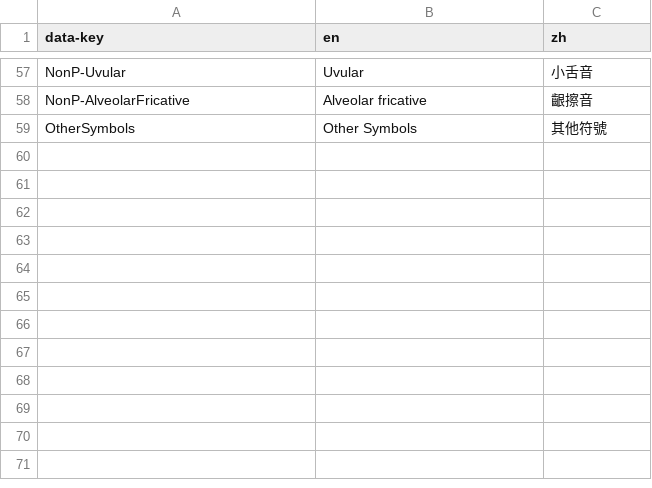
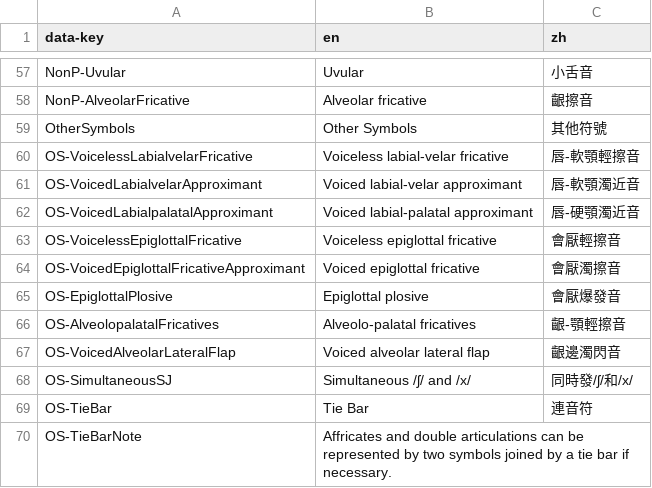
Before and after one commit to chanwunkong/IPAMapper, a CSV file: translations.csv, drawn as a sheet; only a part is shown, gaps mark what is left out; the diff names each change by its address in the sheet, - before the commit and + after, or states it on an @@ line.

```diff
--- a/translations.csv
+++ b/translations.csv
+row 60: OS-VoicelessLabialvelarFricative | Voiceless labial-velar fricative | 唇-軟顎輕擦音
+row 61: OS-VoicedLabialvelarApproximant | Voiced labial-velar approximant | 唇-軟顎濁近音
+row 62: OS-VoicedLabialpalatalApproximant | Voiced labial-palatal approximant | 唇-硬顎濁近音
+row 63: OS-VoicelessEpiglottalFricative | Voiceless epiglottal fricative | 會厭輕擦音
+row 64: OS-VoicedEpiglottalFricativeApproximant | Voiced epiglottal fricative | 會厭濁擦音
+row 65: OS-EpiglottalPlosive | Epiglottal plosive | 會厭爆發音
+row 66: OS-AlveolopalatalFricatives | Alveolo-palatal fricatives | 齦-顎輕擦音
+row 67: OS-VoicedAlveolarLateralFlap | Voiced alveolar lateral flap | 齦邊濁閃音
+row 68: OS-SimultaneousSJ | Simultaneous /ʃ/ and /x/ | 同時發/ʃ/和/x/
+row 69: OS-TieBar | Tie Bar | 連音符
+row 70: OS-TieBarNote | Affricates and double articulations can be represented by two symbols joined by a tie bar if necessary.
```
Also changed, not shown: ConsonantsPulmonic.csv, 1 other file.
